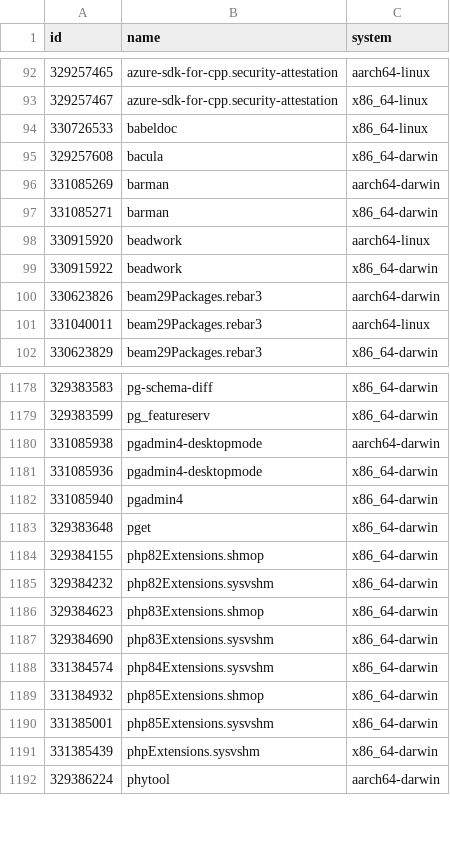
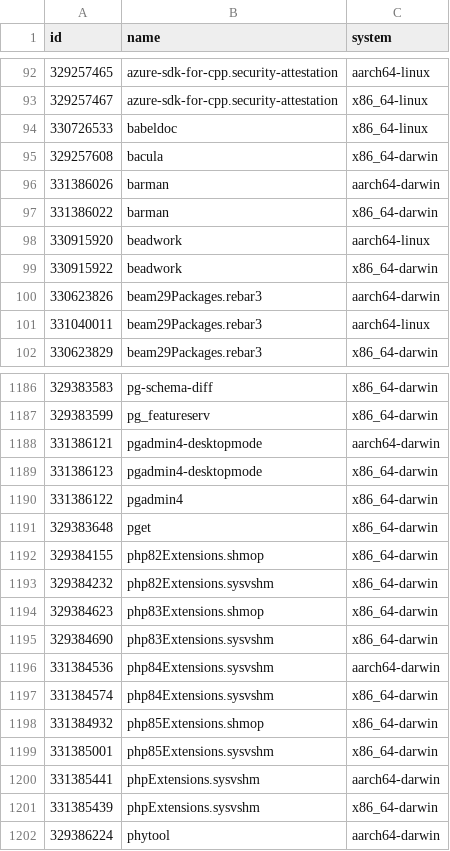
Before and after one commit to Sigmanificient/nixpkgs-failure-notify, a CSV file: results/trunk/2-failures.csv, drawn as a sheet; only a part is shown, gaps mark what is left out; the diff covers the shown part only.

```diff
--- a/results/trunk/2-failures.csv
+++ b/results/trunk/2-failures.csv
@@ -95,4 +95,4 @@ id,name,system
 329257608,bacula,x86_64-darwin
-331085269,barman,aarch64-darwin
-331085271,barman,x86_64-darwin
+331386026,barman,aarch64-darwin
+331386022,barman,x86_64-darwin
 330915920,beadwork,aarch64-linux
@@ -1179,5 +1187,5 @@ id,name,system
 329383599,pg_featureserv,x86_64-darwin
-331085938,pgadmin4-desktopmode,aarch64-darwin
-331085936,pgadmin4-desktopmode,x86_64-darwin
-331085940,pgadmin4,x86_64-darwin
+331386121,pgadmin4-desktopmode,aarch64-darwin
+331386123,pgadmin4-desktopmode,x86_64-darwin
+331386122,pgadmin4,x86_64-darwin
 329383648,pget,x86_64-darwin
@@ -1187,2 +1195,3 @@ id,name,system
 329384690,php83Extensions.sysvshm,x86_64-darwin
+331384536,php84Extensions.sysvshm,aarch64-darwin
 331384574,php84Extensions.sysvshm,x86_64-darwin
@@ -1190,2 +1199,3 @@ id,name,system
 331385001,php85Extensions.sysvshm,x86_64-darwin
+331385441,phpExtensions.sysvshm,aarch64-darwin
 331385439,phpExtensions.sysvshm,x86_64-darwin
```
Also changed, not shown: 9 added rows and 8 edited cells elsewhere in this file, results/trunk/3-failures-aarch64-darwin.csv, results/trunk/3-failures-aarch64-linux.csv, 6 other files.
